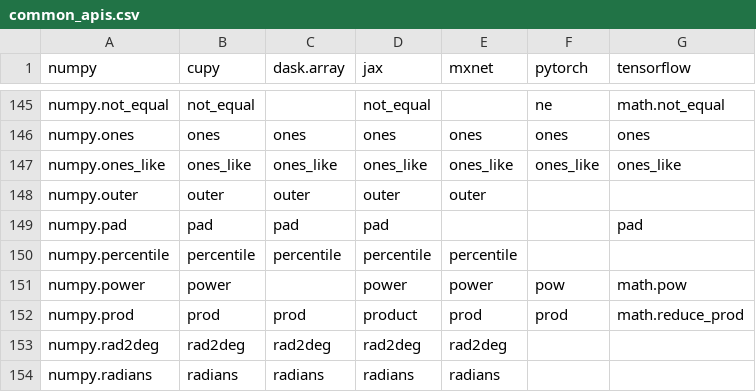
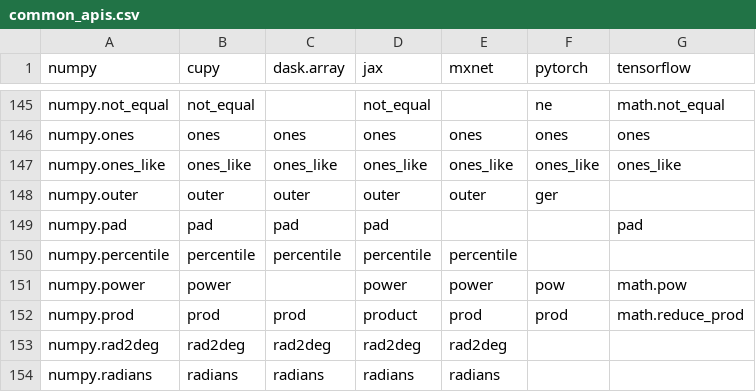
Before and after one commit to data-apis/array-api-comparison, a CSV file: data/common_apis.csv, drawn as a sheet; only a part is shown, gaps mark what is left out.

Commit message:
Regenerate data and docs

```diff
--- a/data/common_apis.csv
+++ b/data/common_apis.csv
@@ -147,3 +147,3 @@ numpy,cupy,dask.array,jax,mxnet,pytorch,tensorflow
 "numpy.ones_like","ones_like","ones_like","ones_like","ones_like","ones_like","ones_like"
-"numpy.outer","outer","outer","outer","outer","",""
+"numpy.outer","outer","outer","outer","outer","ger",""
 "numpy.pad","pad","pad","pad","","","pad"
```
Also changed, not shown: data/complement.csv, data/join.csv, 6 other files.
